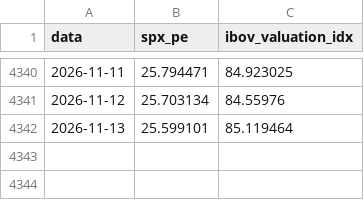
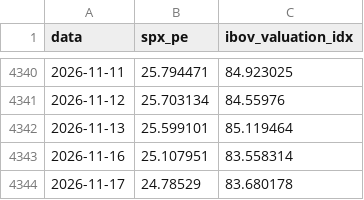
Before and after one commit to jmagomez/ibov-spx-pe-dashboard, a CSV file: data/processed/comparativo.csv, drawn as a sheet; only a part is shown, gaps mark what is left out.

```diff
--- a/data/processed/comparativo.csv
+++ b/data/processed/comparativo.csv
@@ -4342 +4342,3 @@ data,spx_pe,ibov_valuation_idx
 2026-11-13,25.599101,85.119464
+2026-11-16,25.107951,83.558314
+2026-11-17,24.78529,83.680178
```
Also changed, not shown: data/processed/ibov.csv, data/processed/ibov_composicao.csv, 9 other files.
